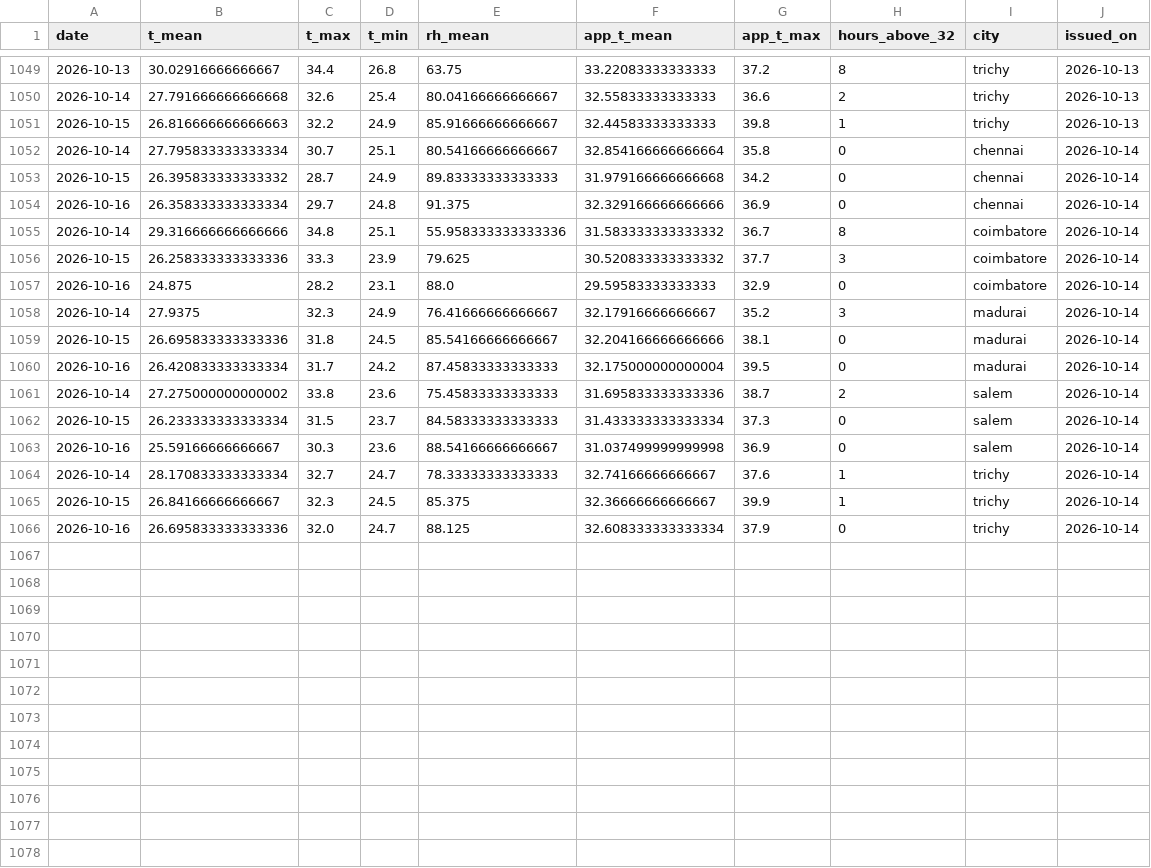
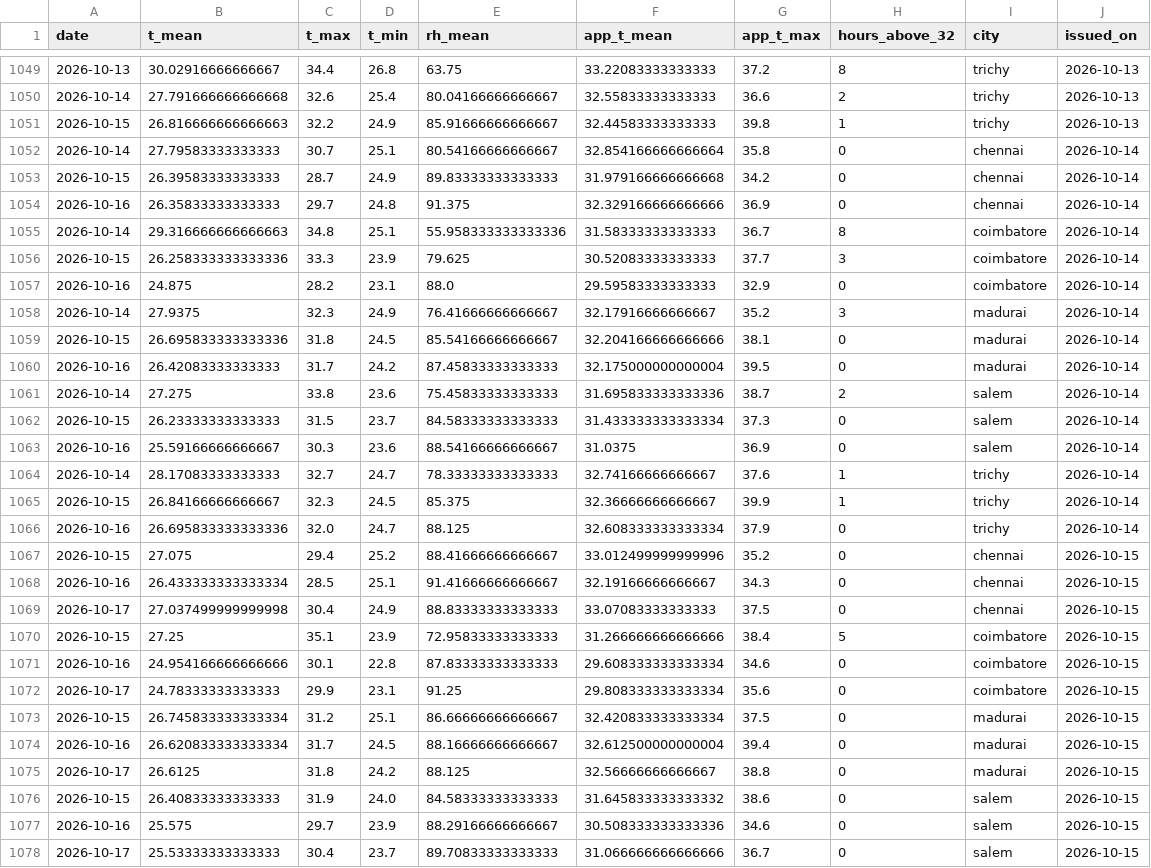
Before and after one commit to gkavin2527/tn-peak-demand, a CSV file: data/weather_forecast_log.csv, drawn as a sheet; only a part is shown, gaps mark what is left out; the diff covers the shown part only.

```diff
--- a/data/weather_forecast_log.csv
+++ b/data/weather_forecast_log.csv
@@ -1051,7 +1051,7 @@ date,t_mean,t_max,t_min,rh_mean,app_t_mean,app_t_max,hours_above_32,city,issued_
 2026-10-15,26.816666666666663,32.2,24.9,85.91666666666667,32.44583333333333,39.8,1,trichy,2026-10-13
-2026-10-14,27.795833333333334,30.7,25.1,80.54166666666667,32.854166666666664,35.8,0,chennai,2026-10-14
-2026-10-15,26.395833333333332,28.7,24.9,89.83333333333333,31.979166666666668,34.2,0,chennai,2026-10-14
-2026-10-16,26.358333333333334,29.7,24.8,91.375,32.329166666666666,36.9,0,chennai,2026-10-14
-2026-10-14,29.316666666666666,34.8,25.1,55.958333333333336,31.583333333333332,36.7,8,coimbatore,2026-10-14
-2026-10-15,26.258333333333336,33.3,23.9,79.625,30.520833333333332,37.7,3,coimbatore,2026-10-14
+2026-10-14,27.79583333333333,30.7,25.1,80.54166666666667,32.854166666666664,35.8,0,chennai,2026-10-14
+2026-10-15,26.39583333333333,28.7,24.9,89.83333333333333,31.979166666666668,34.2,0,chennai,2026-10-14
+2026-10-16,26.35833333333333,29.7,24.8,91.375,32.329166666666666,36.9,0,chennai,2026-10-14
+2026-10-14,29.316666666666663,34.8,25.1,55.958333333333336,31.58333333333333,36.7,8,coimbatore,2026-10-14
+2026-10-15,26.258333333333336,33.3,23.9,79.625,30.52083333333333,37.7,3,coimbatore,2026-10-14
 2026-10-16,24.875,28.2,23.1,88.0,29.59583333333333,32.9,0,coimbatore,2026-10-14
@@ -1059,8 +1059,20 @@ date,t_mean,t_max,t_min,rh_mean,app_t_mean,app_t_max,hours_above_32,city,issued_
 2026-10-15,26.695833333333336,31.8,24.5,85.54166666666667,32.204166666666666,38.1,0,madurai,2026-10-14
-2026-10-16,26.420833333333334,31.7,24.2,87.45833333333333,32.175000000000004,39.5,0,madurai,2026-10-14
-2026-10-14,27.275000000000002,33.8,23.6,75.45833333333333,31.695833333333336,38.7,2,salem,2026-10-14
-2026-10-15,26.233333333333334,31.5,23.7,84.58333333333333,31.433333333333334,37.3,0,salem,2026-10-14
-2026-10-16,25.59166666666667,30.3,23.6,88.54166666666667,31.037499999999998,36.9,0,salem,2026-10-14
-2026-10-14,28.170833333333334,32.7,24.7,78.33333333333333,32.74166666666667,37.6,1,trichy,2026-10-14
+2026-10-16,26.42083333333333,31.7,24.2,87.45833333333333,32.175000000000004,39.5,0,madurai,2026-10-14
+2026-10-14,27.275,33.8,23.6,75.45833333333333,31.695833333333336,38.7,2,salem,2026-10-14
+2026-10-15,26.23333333333333,31.5,23.7,84.58333333333333,31.433333333333334,37.3,0,salem,2026-10-14
+2026-10-16,25.59166666666667,30.3,23.6,88.54166666666667,31.0375,36.9,0,salem,2026-10-14
+2026-10-14,28.17083333333333,32.7,24.7,78.33333333333333,32.74166666666667,37.6,1,trichy,2026-10-14
 2026-10-15,26.84166666666667,32.3,24.5,85.375,32.36666666666667,39.9,1,trichy,2026-10-14
 2026-10-16,26.695833333333336,32.0,24.7,88.125,32.608333333333334,37.9,0,trichy,2026-10-14
+2026-10-15,27.075,29.4,25.2,88.41666666666667,33.012499999999996,35.2,0,chennai,2026-10-15
+2026-10-16,26.433333333333334,28.5,25.1,91.41666666666667,32.19166666666667,34.3,0,chennai,2026-10-15
+2026-10-17,27.037499999999998,30.4,24.9,88.83333333333333,33.07083333333333,37.5,0,chennai,2026-10-15
+2026-10-15,27.25,35.1,23.9,72.95833333333333,31.266666666666666,38.4,5,coimbatore,2026-10-15
+2026-10-16,24.954166666666666,30.1,22.8,87.83333333333333,29.608333333333334,34.6,0,coimbatore,2026-10-15
+2026-10-17,24.78333333333333,29.9,23.1,91.25,29.808333333333334,35.6,0,coimbatore,2026-10-15
+2026-10-15,26.745833333333334,31.2,25.1,86.66666666666667,32.420833333333334,37.5,0,madurai,2026-10-15
+2026-10-16,26.620833333333334,31.7,24.5,88.16666666666667,32.612500000000004,39.4,0,madurai,2026-10-15
+2026-10-17,26.6125,31.8,24.2,88.125,32.56666666666667,38.8,0,madurai,2026-10-15
+2026-10-15,26.40833333333333,31.9,24.0,84.58333333333333,31.645833333333332,38.6,0,salem,2026-10-15
+2026-10-16,25.575,29.7,23.9,88.29166666666667,30.508333333333336,34.6,0,salem,2026-10-15
+2026-10-17,25.53333333333333,30.4,23.7,89.70833333333333,31.066666666666666,36.7,0,salem,2026-10-15
```
Also changed, not shown: 3 added rows elsewhere in this file, 1 other file.
